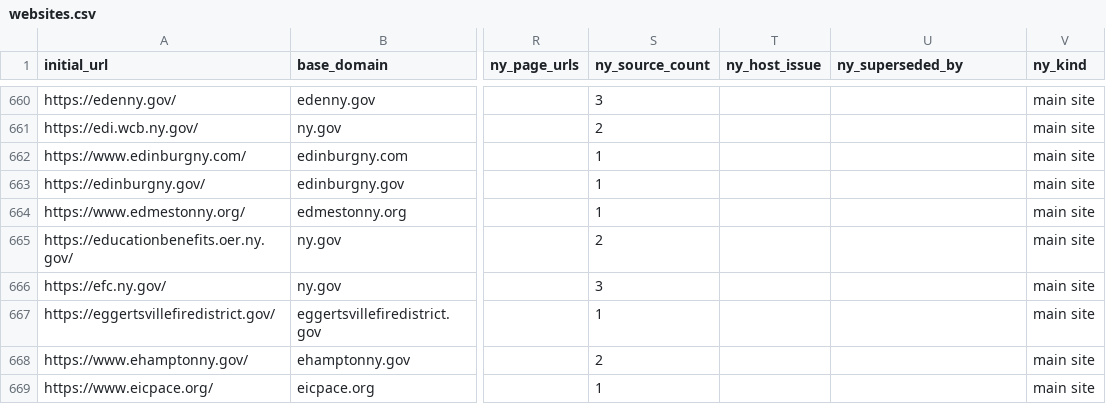
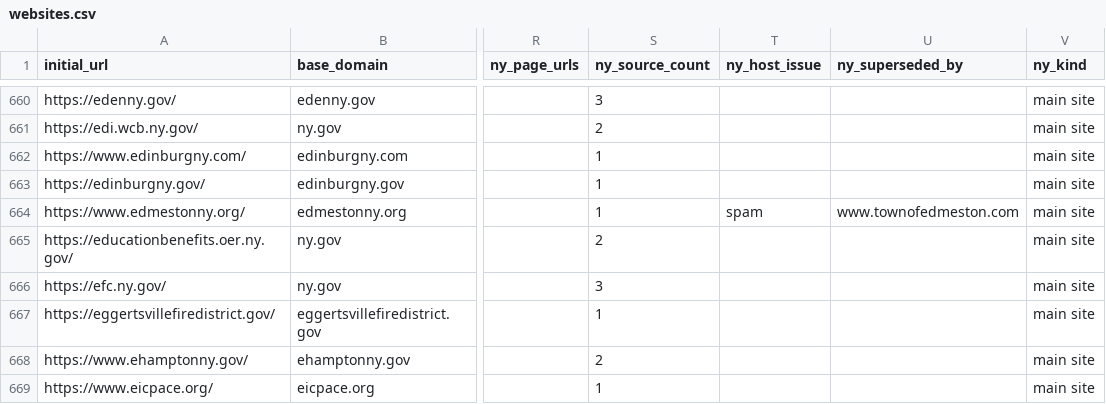
Before and after one commit to BetaNYC/ny-gov-web-registry, a CSV file: data/ai-readability/websites.csv, drawn as a sheet; only a part is shown, gaps mark what is left out; the diff names each change by its address in the sheet, - before the commit and + after, or states it on an @@ line.

```diff
--- a/data/ai-readability/websites.csv
+++ b/data/ai-readability/websites.csv
-T664 (ny_host_issue): (empty)
+T664 (ny_host_issue): spam
-U664 (ny_superseded_by): (empty)
+U664 (ny_superseded_by): www.townofedmeston.com
```
Also changed, not shown: data/ai-readability/website-corrections.csv, 3 other files.
